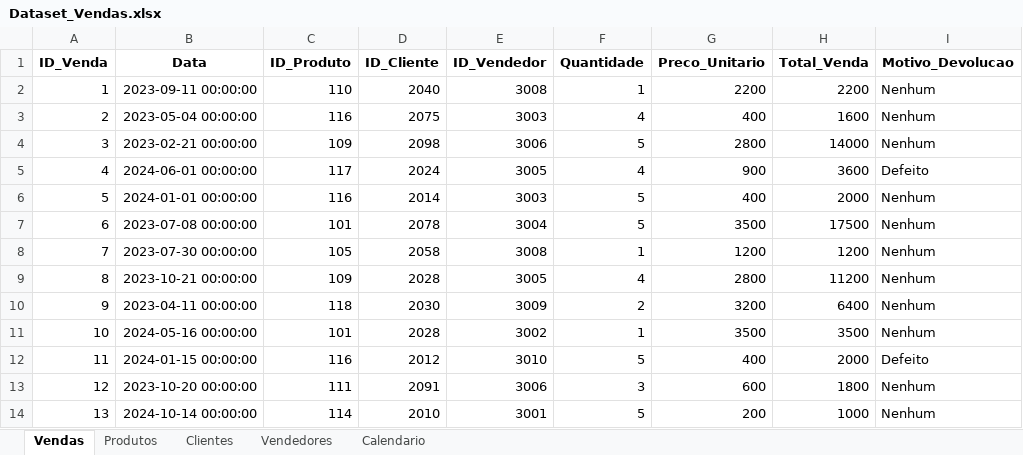
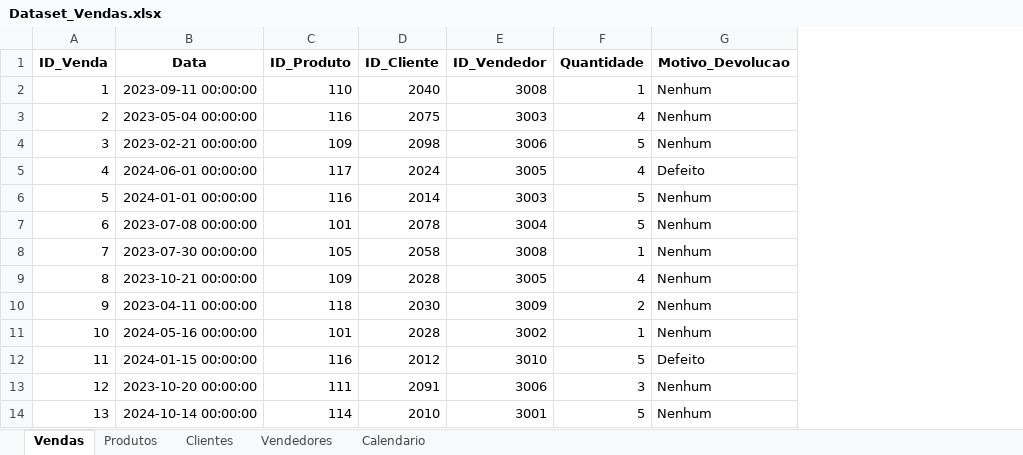
Before and after one commit to Marco87/Analytics, an Excel workbook: Cases/Power BI/case 01/data/Dataset_Vendas.xlsx, sheet Vendas, drawn as a sheet; only a part is shown; values as stored, in another font and other column widths than the file's, no borders; the diff names each change by its address in the sheet, - before the commit and + after, or states it on an @@ line.

```diff
--- a/Cases/Power BI/case 01/data/Dataset_Vendas.xlsx (sheet Vendas)
+++ b/Cases/Power BI/case 01/data/Dataset_Vendas.xlsx (sheet Vendas)
-column G (Preco_Unitario), rows 2-14: 2200 | 400 | 2800 | 900 | 400 | 3500 | 1200 | 2800 | 3200 | 3500 | 400 | 600 | 200
-column H (Total_Venda), rows 2-14: 2200 | 1600 | 14000 | 3600 | 2000 | 17500 | 1200 | 11200 | 6400 | 3500 | 2000 | 1800 | 1000
```
Also changed, not shown: 1 other file.
